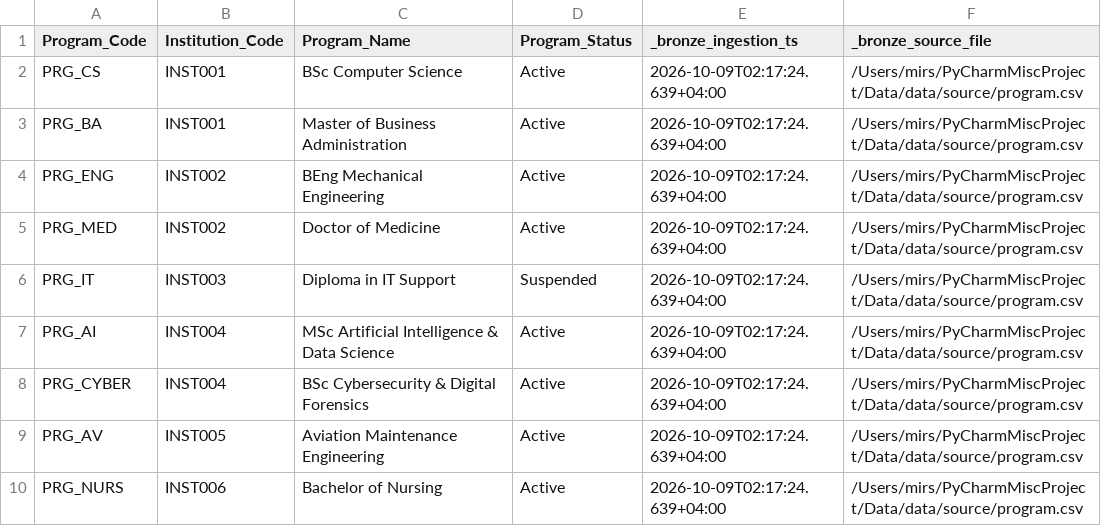
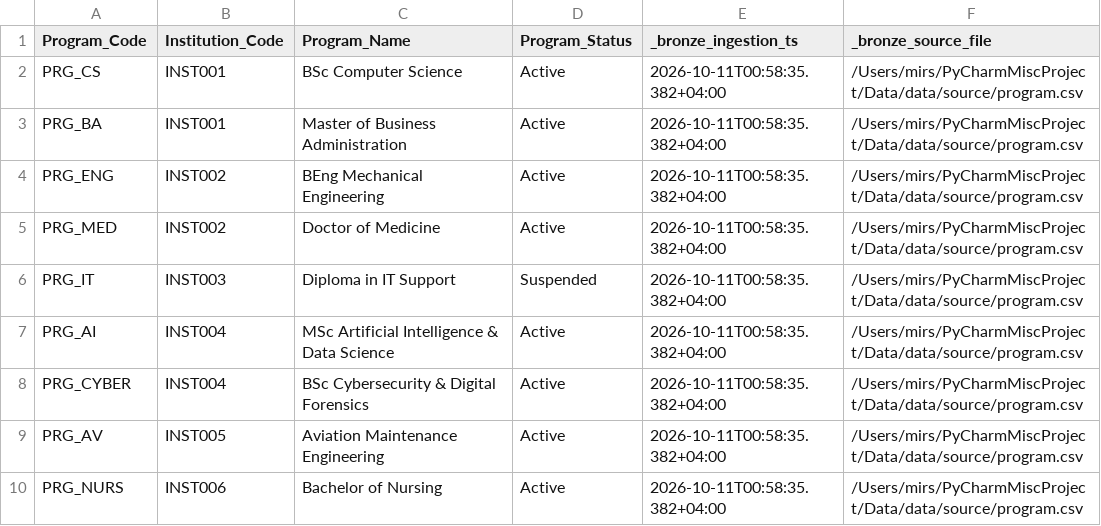
Before and after one commit to shahmir02/Mohesr, a CSV file: data/bronze/program.csv, drawn as a sheet.

```diff
--- a/data/bronze/program.csv
+++ b/data/bronze/program.csv
@@ -1,10 +1,10 @@
 Program_Code,Institution_Code,Program_Name,Program_Status,_bronze_ingestion_ts,_bronze_source_file
-PRG_CS,INST001,BSc Computer Science,Active,2026-10-09T02:17:24.639+04:00,/Users/mirs/PyCharmMiscProject/Data/data/source/program.csv
-PRG_BA,INST001,Master of Business Administration,Active,2026-10-09T02:17:24.639+04:00,/Users/mirs/PyCharmMiscProject/Data/data/source/program.csv
-PRG_ENG,INST002,BEng Mechanical Engineering,Active,2026-10-09T02:17:24.639+04:00,/Users/mirs/PyCharmMiscProject/Data/data/source/program.csv
-PRG_MED,INST002,Doctor of Medicine,Active,2026-10-09T02:17:24.639+04:00,/Users/mirs/PyCharmMiscProject/Data/data/source/program.csv
-PRG_IT,INST003,Diploma in IT Support,Suspended,2026-10-09T02:17:24.639+04:00,/Users/mirs/PyCharmMiscProject/Data/data/source/program.csv
-PRG_AI,INST004,MSc Artificial Intelligence & Data Science,Active,2026-10-09T02:17:24.639+04:00,/Users/mirs/PyCharmMiscProject/Data/data/source/program.csv
-PRG_CYBER,INST004,BSc Cybersecurity & Digital Forensics,Active,2026-10-09T02:17:24.639+04:00,/Users/mirs/PyCharmMiscProject/Data/data/source/program.csv
-PRG_AV,INST005,Aviation Maintenance Engineering,Active,2026-10-09T02:17:24.639+04:00,/Users/mirs/PyCharmMiscProject/Data/data/source/program.csv
-PRG_NURS,INST006,Bachelor of Nursing,Active,2026-10-09T02:17:24.639+04:00,/Users/mirs/PyCharmMiscProject/Data/data/source/program.csv
+PRG_CS,INST001,BSc Computer Science,Active,2026-10-11T00:58:35.382+04:00,/Users/mirs/PyCharmMiscProject/Data/data/source/program.csv
+PRG_BA,INST001,Master of Business Administration,Active,2026-10-11T00:58:35.382+04:00,/Users/mirs/PyCharmMiscProject/Data/data/source/program.csv
+PRG_ENG,INST002,BEng Mechanical Engineering,Active,2026-10-11T00:58:35.382+04:00,/Users/mirs/PyCharmMiscProject/Data/data/source/program.csv
+PRG_MED,INST002,Doctor of Medicine,Active,2026-10-11T00:58:35.382+04:00,/Users/mirs/PyCharmMiscProject/Data/data/source/program.csv
+PRG_IT,INST003,Diploma in IT Support,Suspended,2026-10-11T00:58:35.382+04:00,/Users/mirs/PyCharmMiscProject/Data/data/source/program.csv
+PRG_AI,INST004,MSc Artificial Intelligence & Data Science,Active,2026-10-11T00:58:35.382+04:00,/Users/mirs/PyCharmMiscProject/Data/data/source/program.csv
+PRG_CYBER,INST004,BSc Cybersecurity & Digital Forensics,Active,2026-10-11T00:58:35.382+04:00,/Users/mirs/PyCharmMiscProject/Data/data/source/program.csv
+PRG_AV,INST005,Aviation Maintenance Engineering,Active,2026-10-11T00:58:35.382+04:00,/Users/mirs/PyCharmMiscProject/Data/data/source/program.csv
+PRG_NURS,INST006,Bachelor of Nursing,Active,2026-10-11T00:58:35.382+04:00,/Users/mirs/PyCharmMiscProject/Data/data/source/program.csv
```
Also changed, not shown: data/bronze/enrollment.csv, data/bronze/institution.csv, 33 other files.
